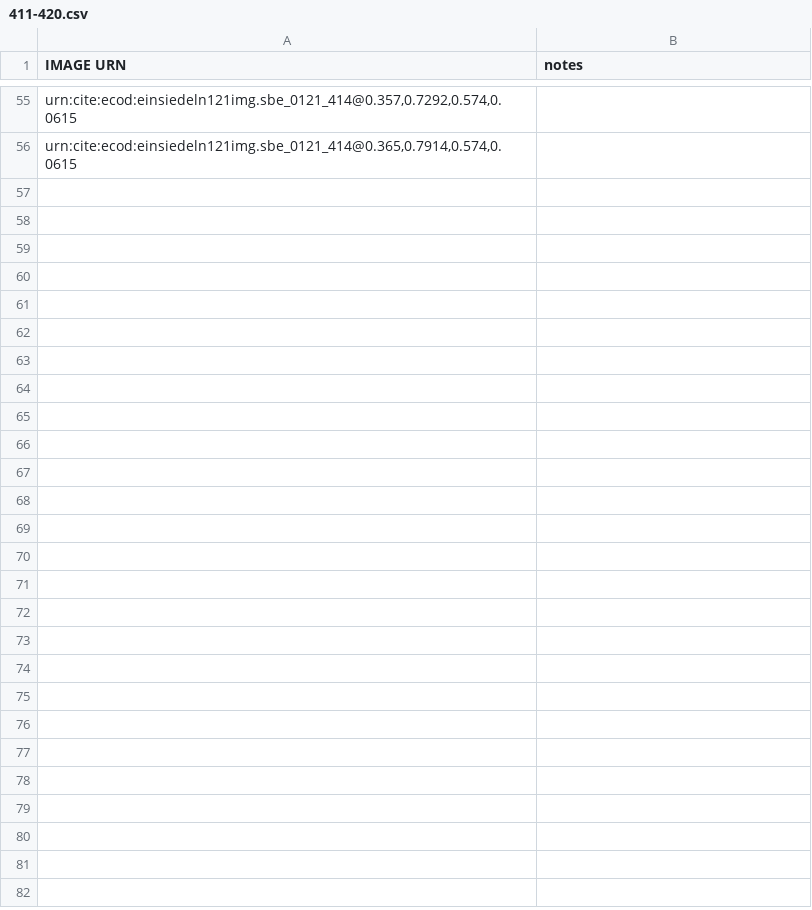
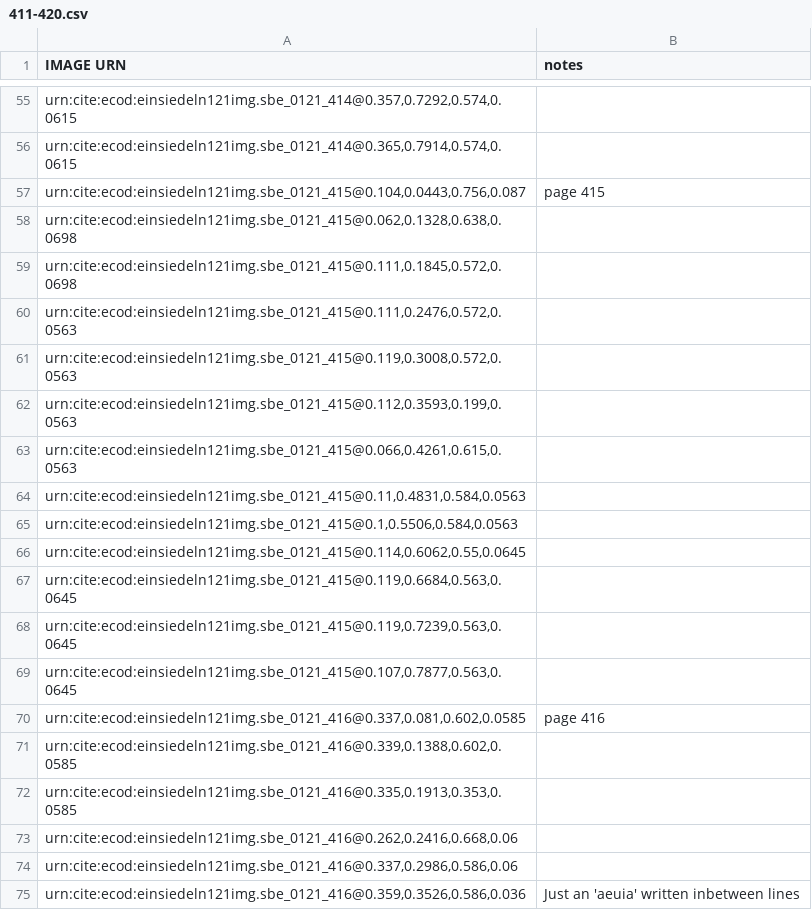
Before and after one commit to HCMID/chant, a CSV file: indices/411-420.csv, drawn as a sheet; only a part is shown, gaps mark what is left out; the diff covers the shown part only.

Commit message:
Update 411-420.csv

```diff
--- a/indices/411-420.csv
+++ b/indices/411-420.csv
@@ -56 +56,20 @@ IMAGE URN, notes
 "urn:cite:ecod:einsiedeln121img.sbe_0121_414@0.365,0.7914,0.574,0.0615",
+"urn:cite:ecod:einsiedeln121img.sbe_0121_415@0.104,0.0443,0.756,0.087",page 415
+"urn:cite:ecod:einsiedeln121img.sbe_0121_415@0.062,0.1328,0.638,0.0698",
+"urn:cite:ecod:einsiedeln121img.sbe_0121_415@0.111,0.1845,0.572,0.0698",
+"urn:cite:ecod:einsiedeln121img.sbe_0121_415@0.111,0.2476,0.572,0.0563",
+"urn:cite:ecod:einsiedeln121img.sbe_0121_415@0.119,0.3008,0.572,0.0563",
+"urn:cite:ecod:einsiedeln121img.sbe_0121_415@0.112,0.3593,0.199,0.0563",
+"urn:cite:ecod:einsiedeln121img.sbe_0121_415@0.066,0.4261,0.615,0.0563",
+"urn:cite:ecod:einsiedeln121img.sbe_0121_415@0.11,0.4831,0.584,0.0563",
+"urn:cite:ecod:einsiedeln121img.sbe_0121_415@0.1,0.5506,0.584,0.0563",
+"urn:cite:ecod:einsiedeln121img.sbe_0121_415@0.114,0.6062,0.55,0.0645",
+"urn:cite:ecod:einsiedeln121img.sbe_0121_415@0.119,0.6684,0.563,0.0645",
+"urn:cite:ecod:einsiedeln121img.sbe_0121_415@0.119,0.7239,0.563,0.0645",
+"urn:cite:ecod:einsiedeln121img.sbe_0121_415@0.107,0.7877,0.563,0.0645",
+"urn:cite:ecod:einsiedeln121img.sbe_0121_416@0.337,0.081,0.602,0.0585",page 416
+"urn:cite:ecod:einsiedeln121img.sbe_0121_416@0.339,0.1388,0.602,0.0585",
+"urn:cite:ecod:einsiedeln121img.sbe_0121_416@0.335,0.1913,0.353,0.0585",
+"urn:cite:ecod:einsiedeln121img.sbe_0121_416@0.262,0.2416,0.668,0.06",
+"urn:cite:ecod:einsiedeln121img.sbe_0121_416@0.337,0.2986,0.586,0.06",
+"urn:cite:ecod:einsiedeln121img.sbe_0121_416@0.359,0.3526,0.586,0.036","Just an 'aeuia' written inbetween lines"
```
Also changed, not shown: 47 added rows elsewhere in this file.
